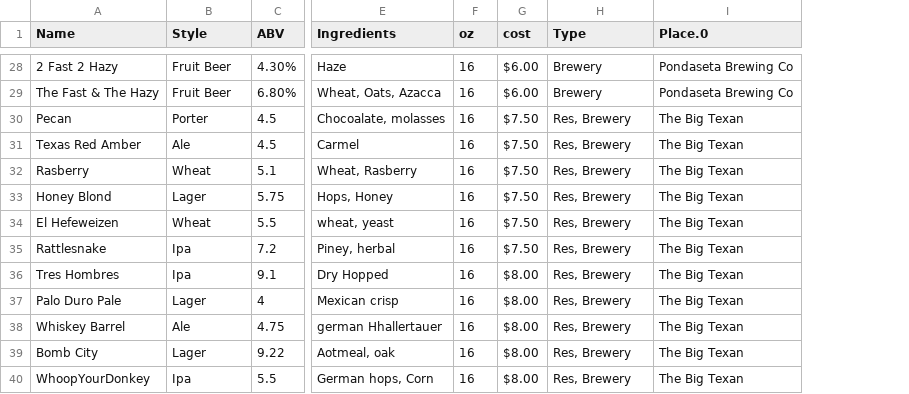
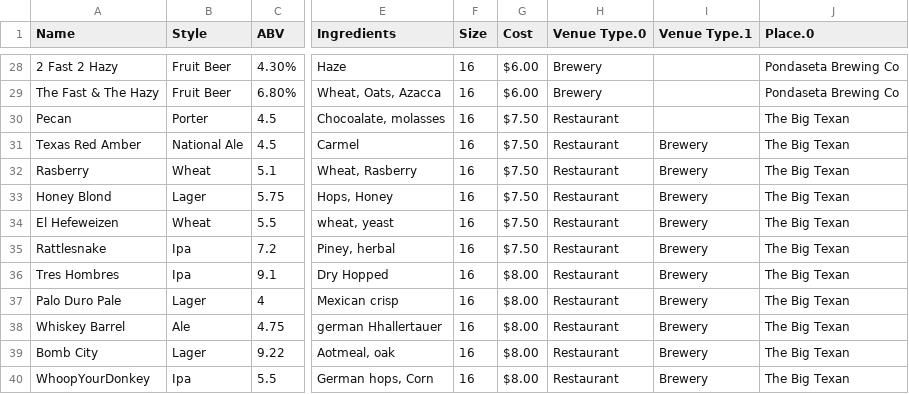
Before and after one commit to Team-TitanABC/Amarillo-Beer-Companion, a CSV file: Project Logistics/amarillo Data.csv, drawn as a sheet; only a part is shown, gaps mark what is left out; the diff covers the shown part only; the diff names each change by its address in the sheet, - before the commit and + after, or states it on an @@ line.

```diff
--- a/Project Logistics/amarillo Data.csv
+++ b/Project Logistics/amarillo Data.csv
+column I (Venue Type.1), rows 31-40: all Brewery
-F1: oz
+F1: Size
-G1: cost
+G1: Cost
-H1: Type
+H1: Venue Type.0
-H30:H40 (Venue Type.0): Res, Brewery
+H30:H40 (Venue Type.0): Restaurant
-B31 (Style): Ale
+B31 (Style): National Ale
```
Also changed, not shown: 21 edited cells elsewhere in this file, 1 other file.
